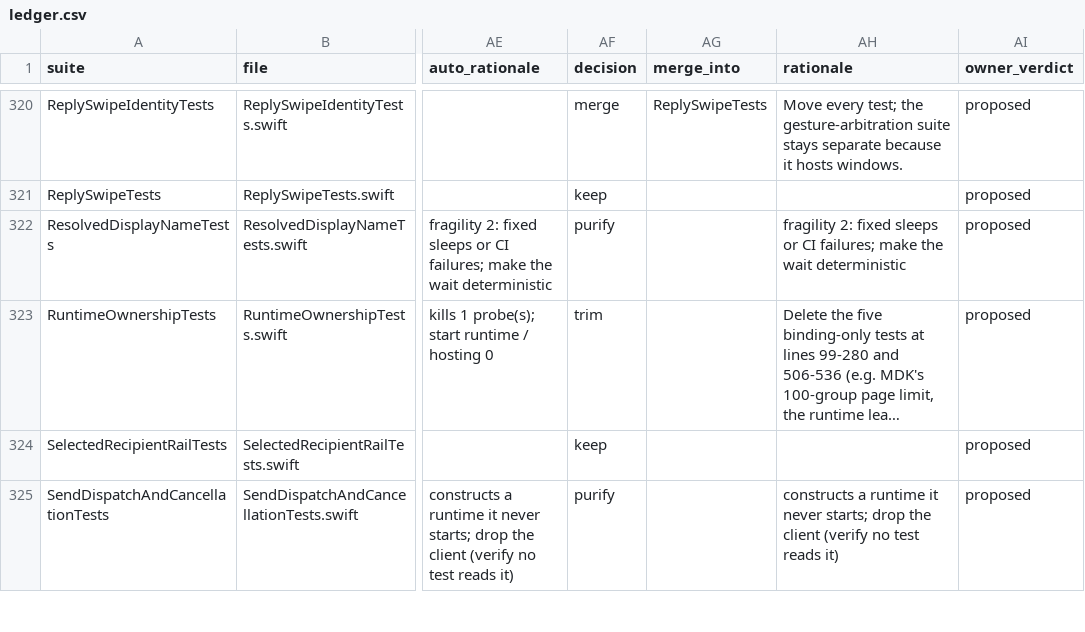
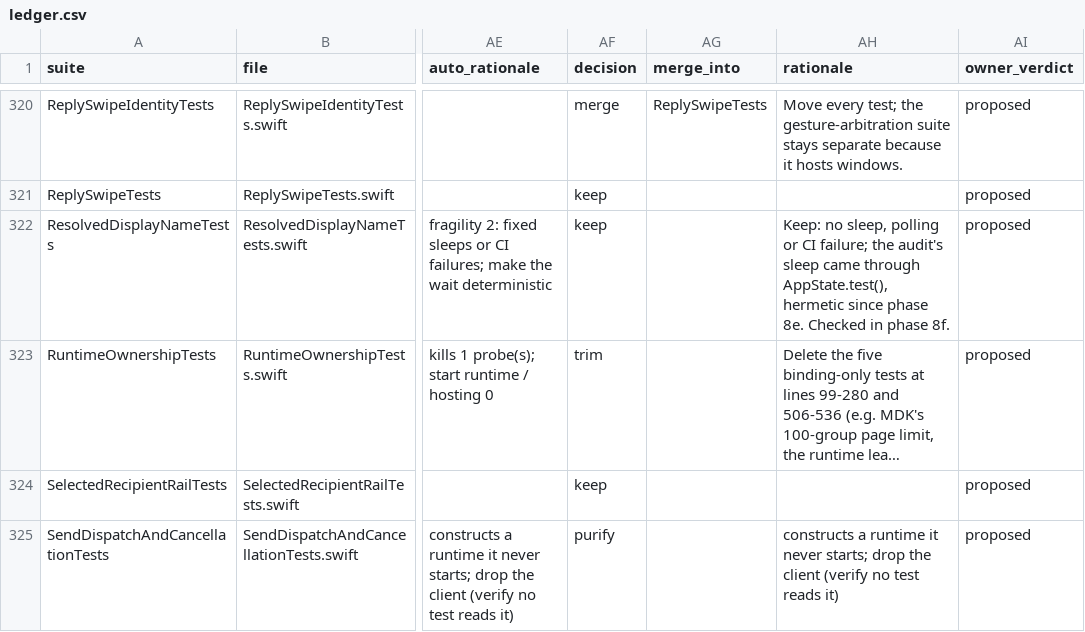
Before and after one commit to marmot-protocol/whitenoise-ios, a CSV file: docs/test-audit/ledger.csv, drawn as a sheet; only a part is shown, gaps mark what is left out; long unchanged cells end in …; the diff covers the shown part only; the diff names each change by its address in the sheet, - before the commit and + after, or states it on an @@ line.

```diff
--- a/docs/test-audit/ledger.csv
+++ b/docs/test-audit/ledger.csv
-AF322 (decision): purify
+AF322 (decision): keep
-AH322 (rationale): fragility 2: fixed sleeps or CI failures; make the wait deterministic
+AH322 (rationale): Keep: no sleep, polling or CI failure; the audit's sleep came through AppState.test(), hermetic since phase 8e. Checked in phase 8f.
```
Also changed, not shown: 12 edited cells elsewhere in this file, docs/test-audit/verdicts.csv, 1 other file.
